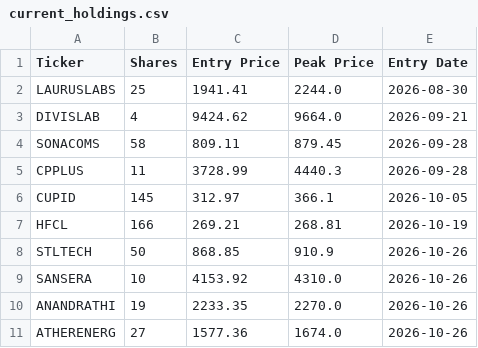
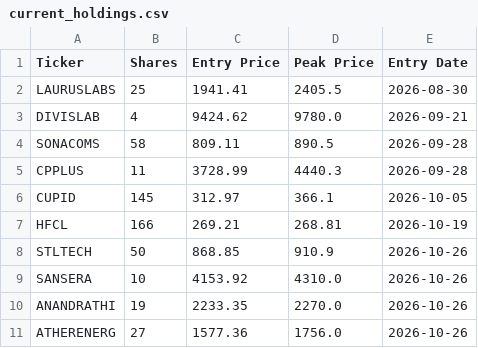
Before and after one commit to shirapthinj/quant_momentum_52w, a CSV file: current_holdings.csv, drawn as a sheet.

```diff
--- a/current_holdings.csv
+++ b/current_holdings.csv
@@ -1,5 +1,5 @@
 Ticker,Shares,Entry Price,Peak Price,Entry Date
-LAURUSLABS,25,1941.41,2244.0,2026-08-30
-DIVISLAB,4,9424.62,9664.0,2026-09-21
-SONACOMS,58,809.11,879.45,2026-09-28
+LAURUSLABS,25,1941.41,2405.5,2026-08-30
+DIVISLAB,4,9424.62,9780.0,2026-09-21
+SONACOMS,58,809.11,890.5,2026-09-28
 CPPLUS,11,3728.99,4440.3,2026-09-28
@@ -10,2 +10,2 @@ SANSERA,10,4153.92,4310.0,2026-10-26
 ANANDRATHI,19,2233.35,2270.0,2026-10-26
-ATHERENERG,27,1577.36,1674.0,2026-10-26
+ATHERENERG,27,1577.36,1756.0,2026-10-26
```
Also changed, not shown: performance_history.csv, 1 other file.
